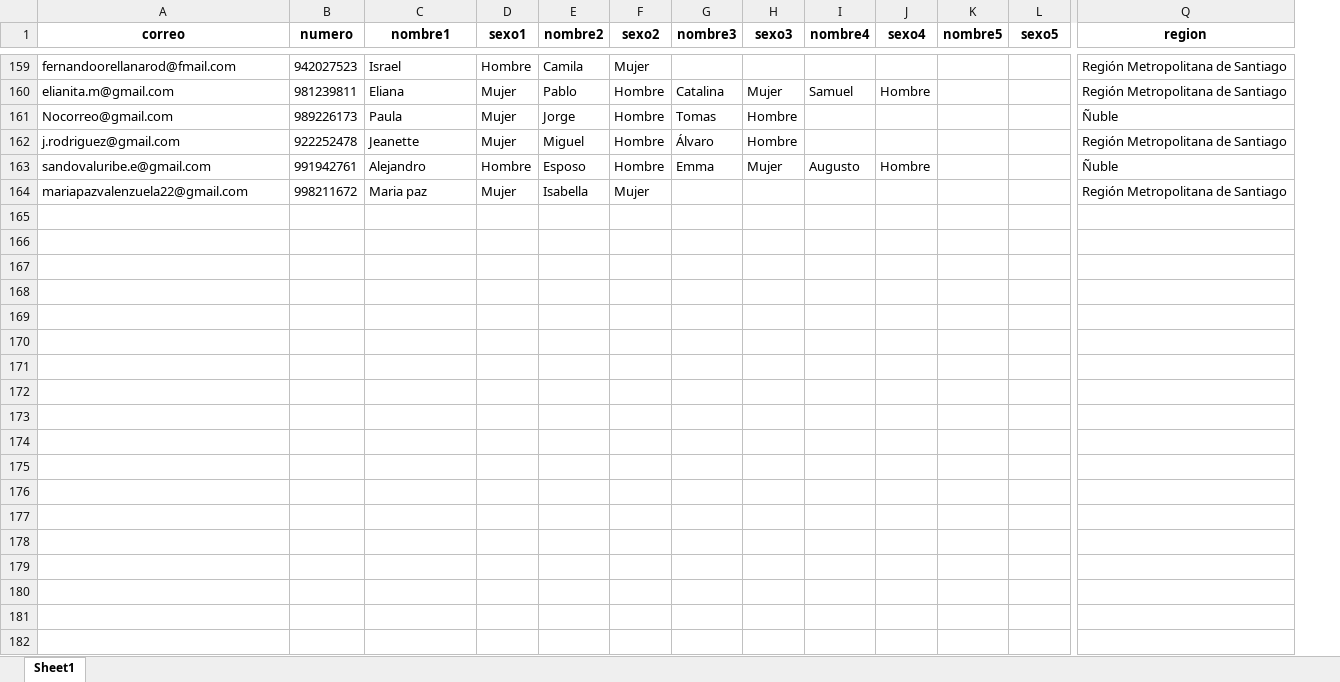
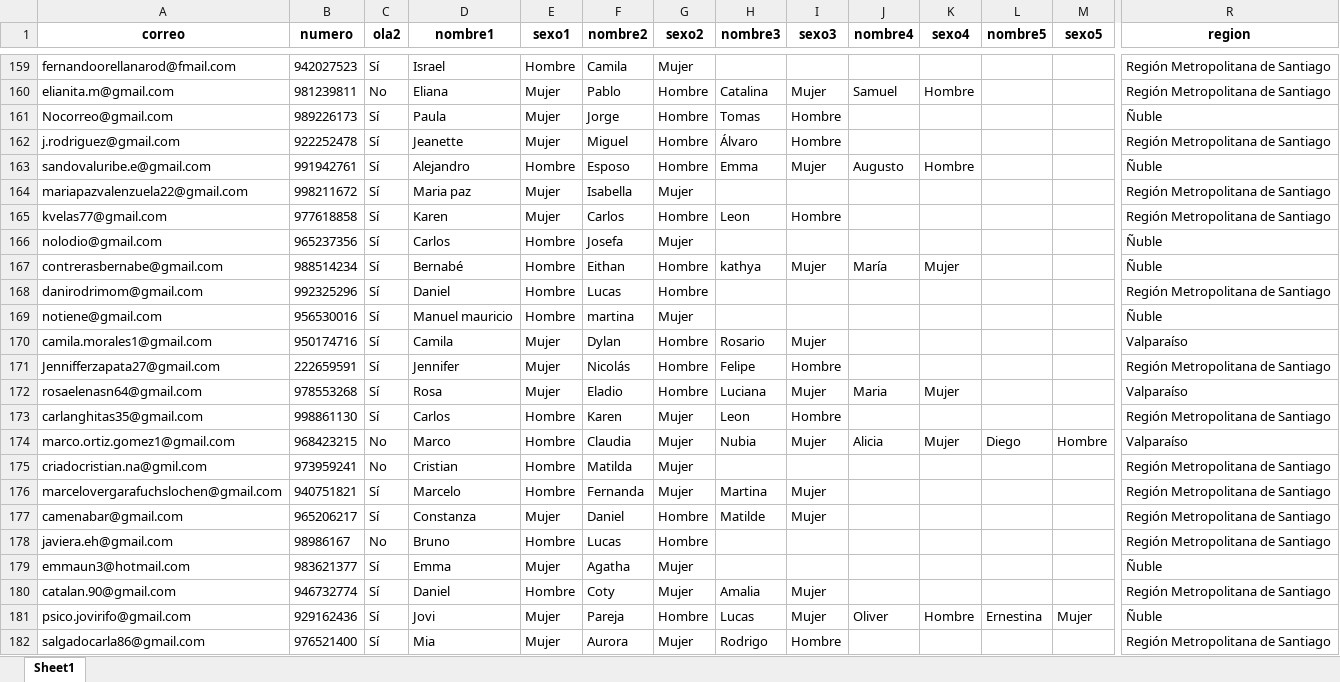
Before and after one commit to Kevin-carrasco/labofam-codebook, an Excel workbook: output/contacto.xlsx, sheet Sheet1, drawn as a sheet; only a part is shown, gaps mark what is left out; values as stored, in another font and other column widths than the file's, no borders; rows hold the shown columns only; the diff covers the shown part only; the diff names each change by its address in the sheet, - before the commit and + after, or states it on an @@ line.

```diff
--- a/output/contacto.xlsx (sheet Sheet1)
+++ b/output/contacto.xlsx (sheet Sheet1)
+column C (ola2), rows 159-164: Sí | No | Sí | Sí | Sí | Sí
+row 165: kvelas77@gmail.com | 977618858 | Sí | Karen | Mujer | Carlos | Hombre | Leon | Hombre |  |  |  |  | Región Metropolitana de Santiago
+row 166: nolodio@gmail.com | 965237356 | Sí | Carlos | Hombre | Josefa | Mujer |  |  |  |  |  |  | Ñuble
+row 167: contrerasbernabe@gmail.com | 988514234 | Sí | Bernabé | Hombre | Eithan | Hombre | kathya | Mujer | María | Mujer |  |  | Ñuble
+row 168: danirodrimom@gmail.com | 992325296 | Sí | Daniel | Hombre | Lucas | Hombre |  |  |  |  |  |  | Región Metropolitana de Santiago
+row 169: notiene@gmail.com | 956530016 | Sí | Manuel mauricio | Hombre | martina | Mujer |  |  |  |  |  |  | Ñuble
+row 170: camila.morales1@gmail.com | 950174716 | Sí | Camila | Mujer | Dylan | Hombre | Rosario | Mujer |  |  |  |  | Valparaíso
+row 171: Jennifferzapata27@gmail.com | 222659591 | Sí | Jennifer | Mujer | Nicolás | Hombre | Felipe | Hombre |  |  |  |  | Región Metropolitana de Santiago
+row 172: rosaelenasn64@gmail.com | 978553268 | Sí | Rosa | Mujer | Eladio | Hombre | Luciana | Mujer | Maria | Mujer |  |  | Valparaíso
+row 173: carlanghitas35@gmail.com | 998861130 | Sí | Carlos | Hombre | Karen | Mujer | Leon | Hombre |  |  |  |  | Región Metropolitana de Santiago
+row 174: marco.ortiz.gomez1@gmail.com | 968423215 | No | Marco | Hombre | Claudia | Mujer | Nubia | Mujer | Alicia | Mujer | Diego | Hombre | Valparaíso
+row 175: criadocristian.na@gmil.com | 973959241 | No | Cristian | Hombre | Matilda | Mujer |  |  |  |  |  |  | Región Metropolitana de Santiago
+row 176: marcelovergarafuchslochen@gmail.com | 940751821 | Sí | Marcelo | Hombre | Fernanda | Mujer | Martina | Mujer |  |  |  |  | Región Metropolitana de Santiago
+row 177: camenabar@gmail.com | 965206217 | Sí | Constanza | Mujer | Daniel | Hombre | Matilde | Mujer |  |  |  |  | Región Metropolitana de Santiago
+row 178: javiera.eh@gmail.com | 98986167 | No | Bruno | Hombre | Lucas | Hombre |  |  |  |  |  |  | Región Metropolitana de Santiago
+row 179: emmaun3@hotmail.com | 983621377 | Sí | Emma | Mujer | Agatha | Mujer |  |  |  |  |  |  | Ñuble
+row 180: catalan.90@gmail.com | 946732774 | Sí | Daniel | Hombre | Coty | Mujer | Amalia | Mujer |  |  |  |  | Región Metropolitana de Santiago
+row 181: psico.jovirifo@gmail.com | 929162436 | Sí | Jovi | Mujer | Pareja | Hombre | Lucas | Mujer | Oliver | Hombre | Ernestina | Mujer | Ñuble
+row 182: salgadocarla86@gmail.com | 976521400 | Sí | Mia | Mujer | Aurora | Mujer | Rodrigo | Hombre |  |  |  |  | Región Metropolitana de Santiago
```
Also changed, not shown: 15 added rows elsewhere in this sheet, 8 other files.
